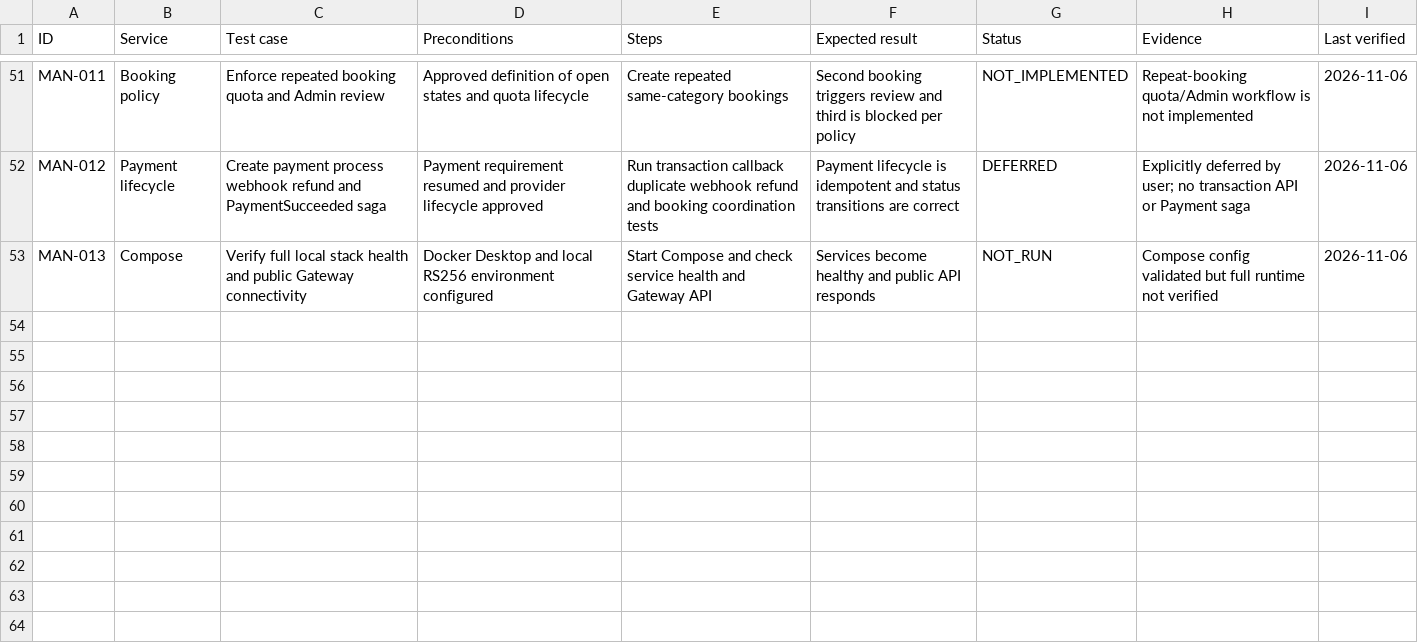
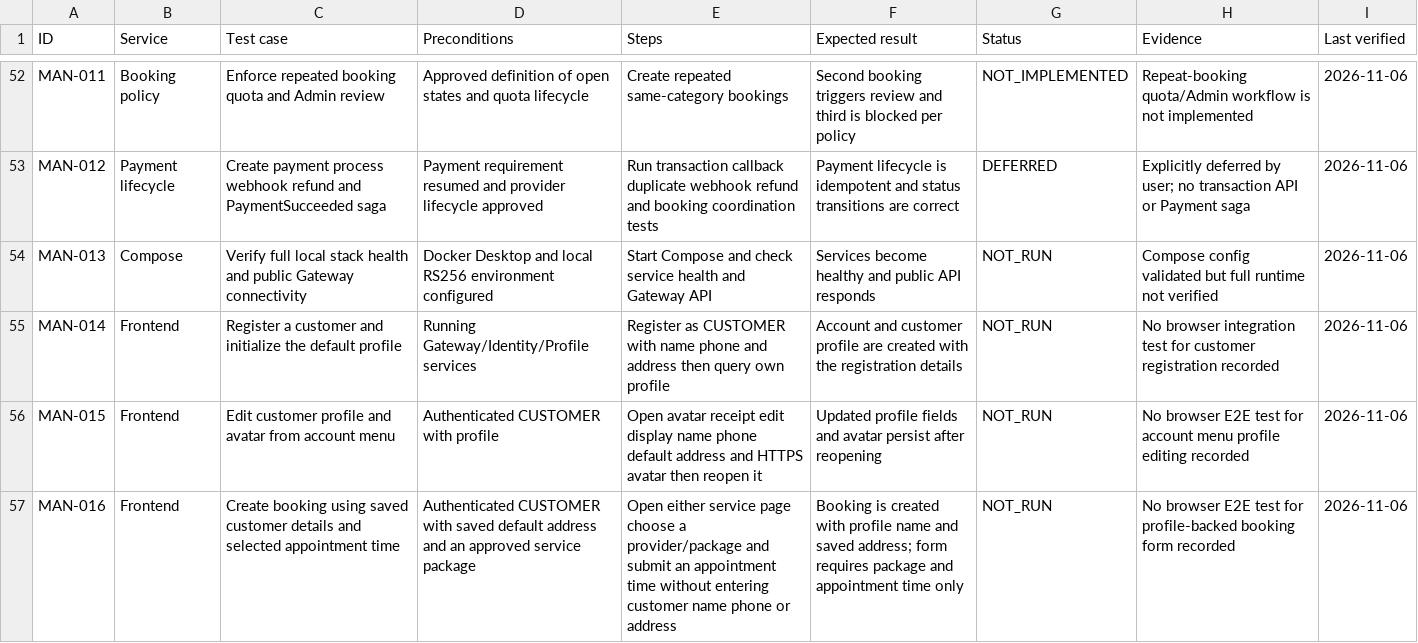
Before and after one commit to chiendoan77/DoAn1, a CSV file: docs/TEST_CASES.csv, drawn as a sheet; only a part is shown, gaps mark what is left out; the diff covers the shown part only; the diff names each change by its address in the sheet, - before the commit and + after, or states it on an @@ line.

Commit message:
Add new styles and components for booking, catalog, marketplace, and notifications
- Created CSS modules for history page, admin packages page, provider packages page, home page, service page, and notifications page.
- Implemented styles for various UI elements including buttons, cards, and layout structures.
- Developed the ServicePage component with functionality for selecting providers and service packages, along with booking capabilities.
- Enhanced site header styles for better navigation and user experience.

```diff
--- a/docs/TEST_CASES.csv
+++ b/docs/TEST_CASES.csv
+row 55: MAN-014 | Frontend | Register a customer and initialize the default profile | Running Gateway/Identity/Profile services | Register as CUSTOMER with name phone and address then query own profile | Account and customer profile are created with the registration details | NOT_RUN | No browser integration test for customer registration recorded | 2026-11-06
+row 56: MAN-015 | Frontend | Edit customer profile and avatar from account menu | Authenticated CUSTOMER with profile | Open avatar receipt edit display name phone default address and HTTPS avatar then reopen it | Updated profile fields and avatar persist after reopening | NOT_RUN | No browser E2E test for account menu profile editing recorded | 2026-11-06
+row 57: MAN-016 | Frontend | Create booking using saved customer details and selected appointment time | Authenticated CUSTOMER with saved default address and an approved service package | Open either service page choose a provider/package and submit an appointment time without entering customer name phone or address | Booking is created with profile name and saved address; form requires package and appointment time only | NOT_RUN | No browser E2E test for profile-backed booking form recorded | 2026-11-06
```
Also changed, not shown: 3 added rows and 7 edited cells elsewhere in this file, 36 other files.
